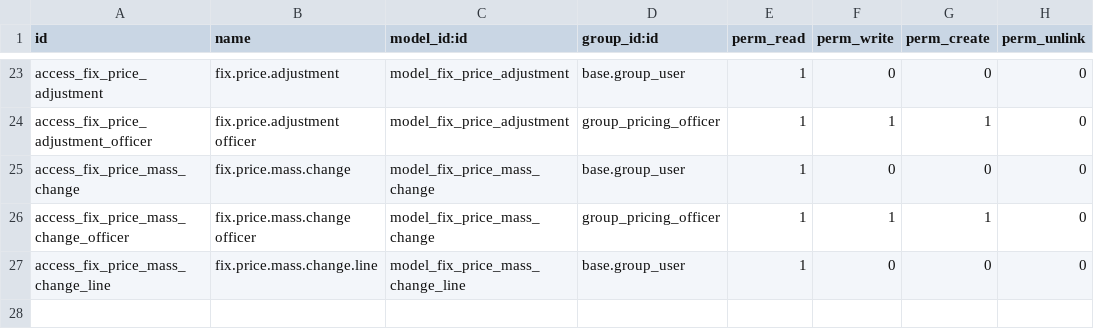
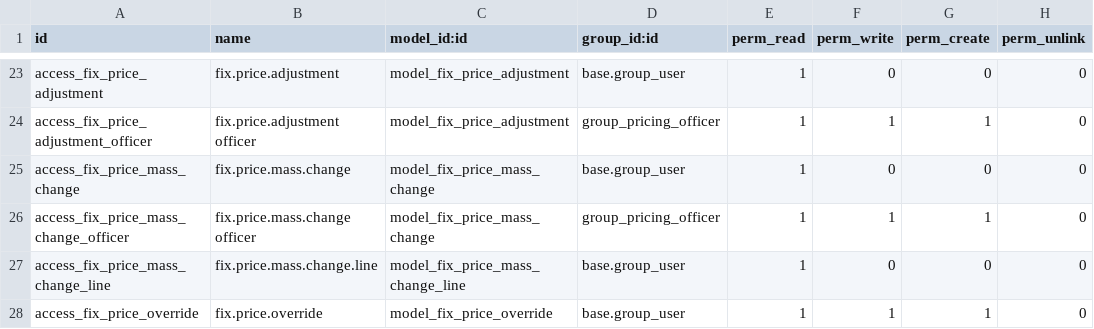
Before and after one commit to maz279/1000fix_new_erp_system, a CSV file: 1000_fix_codebase/addons/domain/c_commercial/cd_rate_card/security/ir.model.access.csv, drawn as a sheet; only a part is shown, gaps mark what is left out.

```diff
--- a/1000_fix_codebase/addons/domain/c_commercial/cd_rate_card/security/ir.model.access.csv
+++ b/1000_fix_codebase/addons/domain/c_commercial/cd_rate_card/security/ir.model.access.csv
@@ -27 +27,2 @@ access_fix_price_mass_change_officer,fix.price.mass.change officer,model_fix_pri
 access_fix_price_mass_change_line,fix.price.mass.change.line,model_fix_price_mass_change_line,base.group_user,1,0,0,0
+access_fix_price_override,fix.price.override,model_fix_price_override,base.group_user,1,1,1,0
```
Also changed, not shown: 37 other files.
